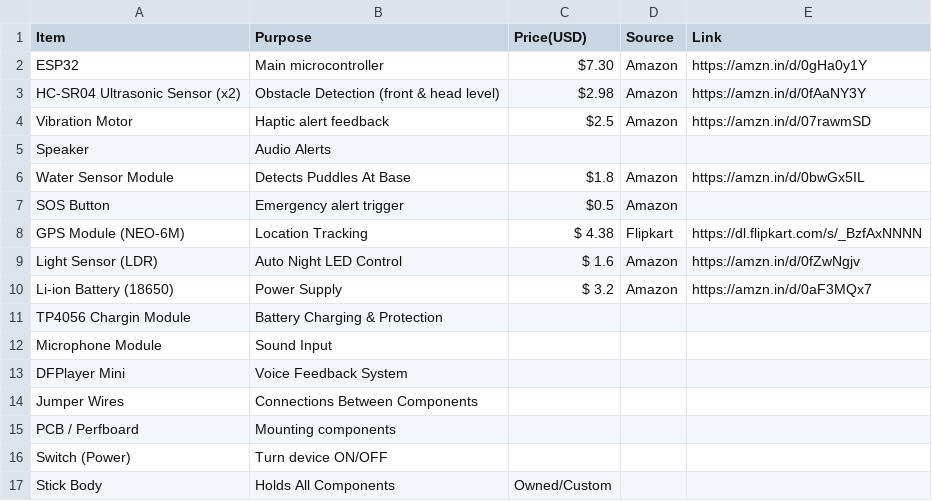
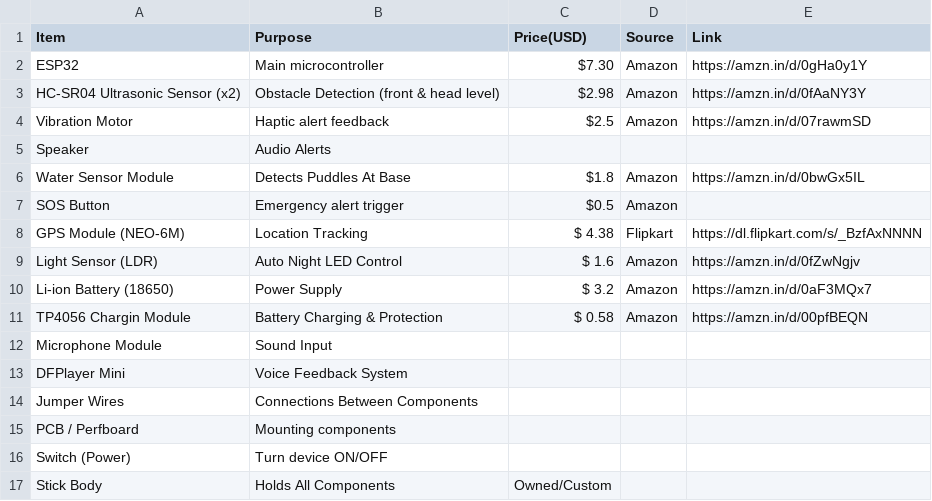
Before and after one commit to Rishabhjoshi-09/BlindNav, a CSV file: BOM.csv, drawn as a sheet; the diff names each change by its address in the sheet, - before the commit and + after, or states it on an @@ line.

Commit message:
Update BOM.csv

```diff
--- a/BOM.csv
+++ b/BOM.csv
-C11 (Price(USD)): (empty)
+C11 (Price(USD)): $ 0.58
-D11 (Source): (empty)
+D11 (Source): Amazon
-E11 (Link): (empty)
+E11 (Link): https://amzn.in/d/00pfBEQN
```
